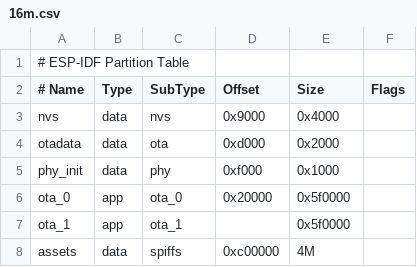
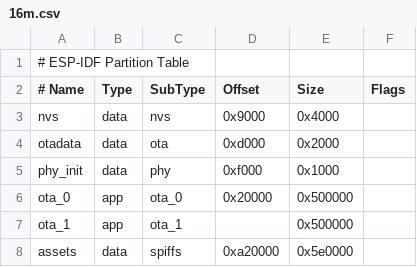
Before and after one commit to sunshine12103/xiaozhi_v2, a CSV file: partitions/v2/16m.csv, drawn as a sheet.

```diff
--- a/partitions/v2/16m.csv
+++ b/partitions/v2/16m.csv
@@ -5,4 +5,4 @@ otadata,  data, ota,     0xd000,    0x2000,
 phy_init, data, phy,     0xf000,    0x1000,
-ota_0,    app,  ota_0,   0x20000,   0x5f0000,
-ota_1,    app,  ota_1,   ,          0x5f0000,
-assets,   data, spiffs,  0xc00000,  4M
+ota_0,    app,  ota_0,   0x20000,   0x500000,
+ota_1,    app,  ota_1,   ,          0x500000,
+assets,   data, spiffs,  0xa20000,  0x5e0000
```
Also changed, not shown: 9 other files.
